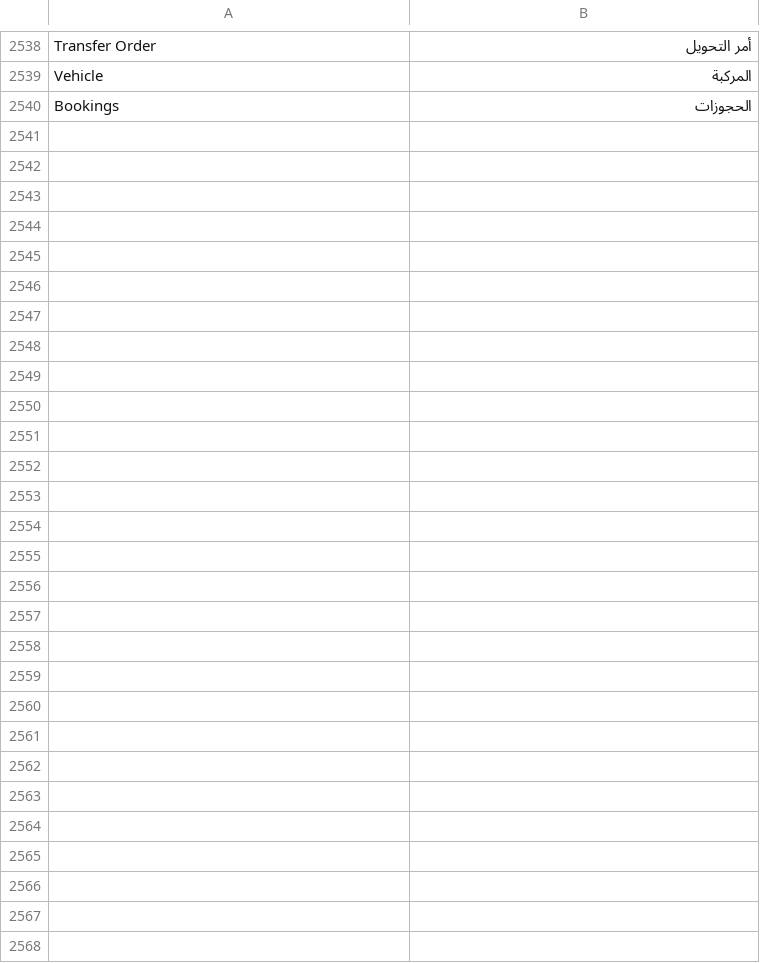
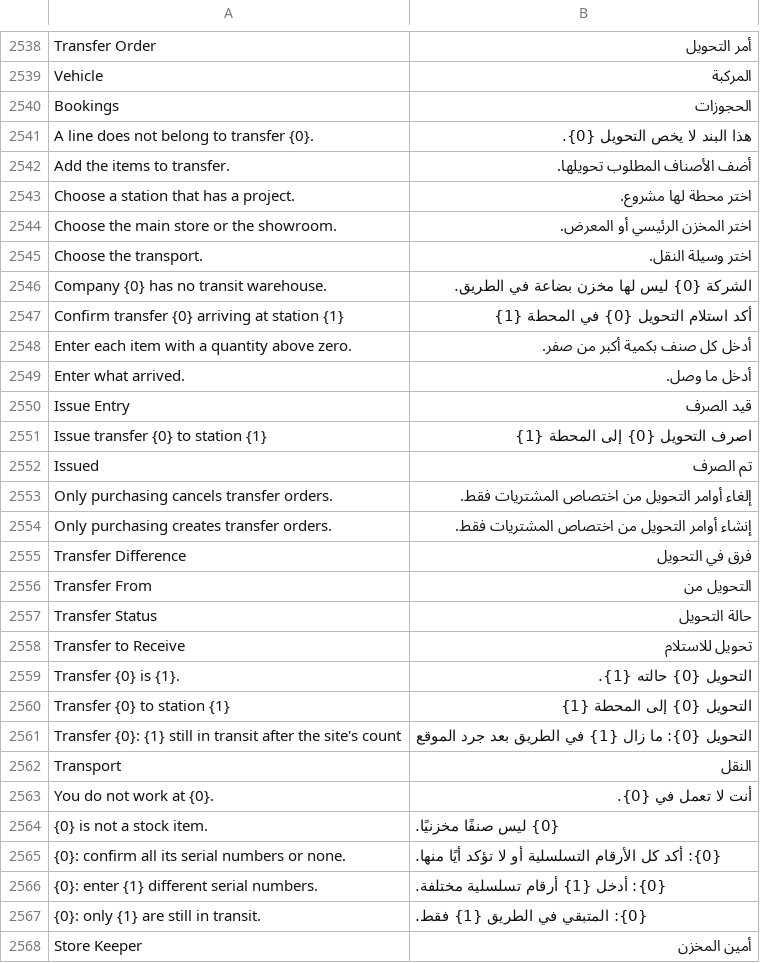
Before and after one commit to MostafaELShehabey/Smart-Power, a CSV file: smart_power/translations/ar.csv, drawn as a sheet; only a part is shown, gaps mark what is left out; the diff names each change by its address in the sheet, - before the commit and + after, or states it on an @@ line.

```diff
--- a/smart_power/translations/ar.csv
+++ b/smart_power/translations/ar.csv
+row 2541: A line does not belong to transfer {0}. | هذا البند لا يخص التحويل {0}.
+row 2542: Add the items to transfer. | أضف الأصناف المطلوب تحويلها.
+row 2543: Choose a station that has a project. | اختر محطة لها مشروع.
+row 2544: Choose the main store or the showroom. | اختر المخزن الرئيسي أو المعرض.
+row 2545: Choose the transport. | اختر وسيلة النقل.
+row 2546: Company {0} has no transit warehouse. | الشركة {0} ليس لها مخزن بضاعة في الطريق.
+row 2547: Confirm transfer {0} arriving at station {1} | أكد استلام التحويل {0} في المحطة {1}
+row 2548: Enter each item with a quantity above zero. | أدخل كل صنف بكمية أكبر من صفر.
+row 2549: Enter what arrived. | أدخل ما وصل.
+row 2550: Issue Entry | قيد الصرف
+row 2551: Issue transfer {0} to station {1} | اصرف التحويل {0} إلى المحطة {1}
+row 2552: Issued | تم الصرف
+row 2553: Only purchasing cancels transfer orders. | إلغاء أوامر التحويل من اختصاص المشتريات فقط.
+row 2554: Only purchasing creates transfer orders. | إنشاء أوامر التحويل من اختصاص المشتريات فقط.
+row 2555: Transfer Difference | فرق في التحويل
+row 2556: Transfer From | التحويل من
+row 2557: Transfer Status | حالة التحويل
+row 2558: Transfer to Receive | تحويل للاستلام
+row 2559: Transfer {0} is {1}. | التحويل {0} حالته {1}.
+row 2560: Transfer {0} to station {1} | التحويل {0} إلى المحطة {1}
+row 2561: Transfer {0}: {1} still in transit after the site's count | التحويل {0}: ما زال {1} في الطريق بعد جرد الموقع
+row 2562: Transport | النقل
+row 2563: You do not work at {0}. | أنت لا تعمل في {0}.
+row 2564: {0} is not a stock item. | {0} ليس صنفًا مخزنيًا.
+row 2565: {0}: confirm all its serial numbers or none. | {0}: أكد كل الأرقام التسلسلية أو لا تؤكد أيًا منها.
+row 2566: {0}: enter {1} different serial numbers. | {0}: أدخل {1} أرقام تسلسلية مختلفة.
+row 2567: {0}: only {1} are still in transit. | {0}: المتبقي في الطريق {1} فقط.
+row 2568: Store Keeper | أمين المخزن
```
Also changed, not shown: 10 other files.
